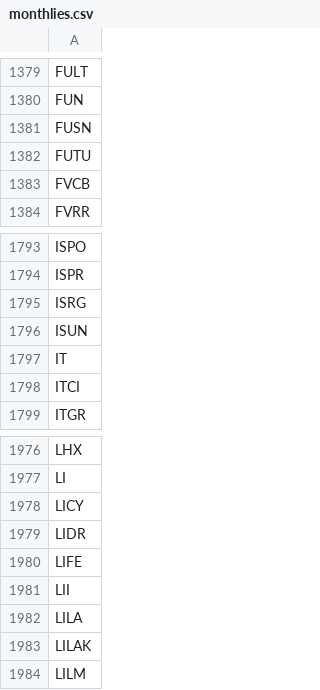
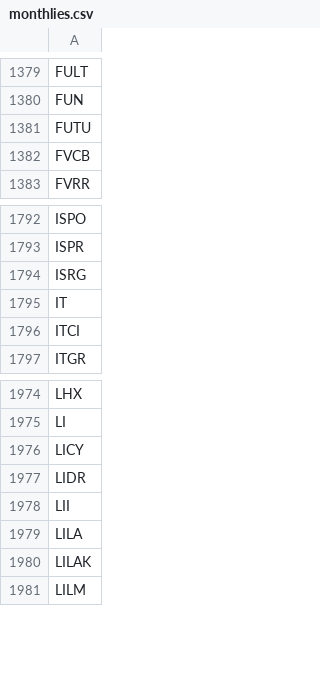
Before and after one commit to melder/symbols_options_csvs, a CSV file: monthlies.csv, drawn as a sheet; only a part is shown, gaps mark what is left out; the diff names each change by its address in the sheet, - before the commit and + after, or states it on an @@ line.

```diff
--- a/monthlies.csv
+++ b/monthlies.csv
-row 1381: FUSN
-row 1796: ISUN
-row 1980: LIFE
```
Also changed, not shown: options.csv, symbols.csv.
